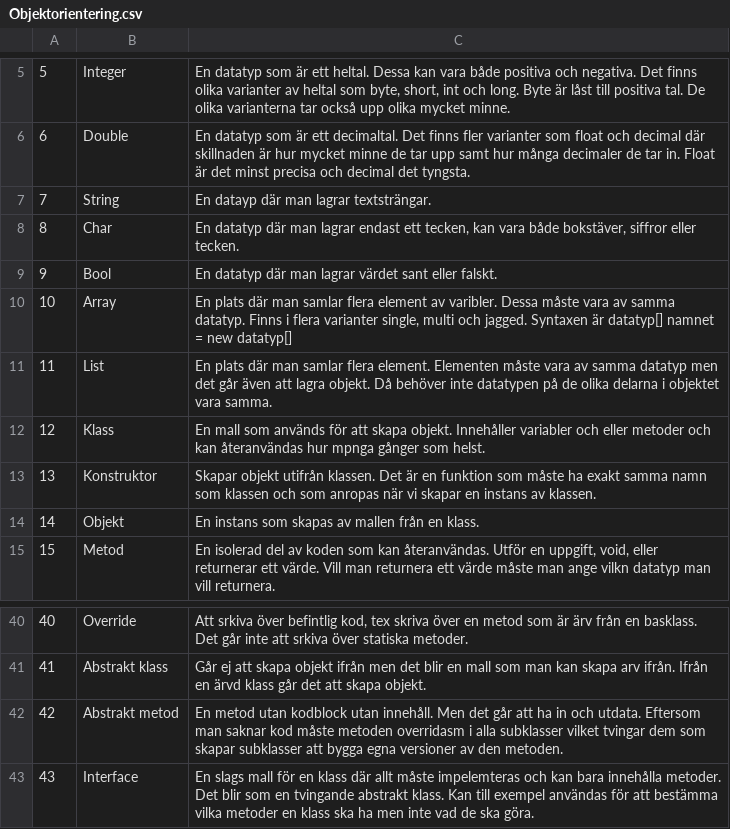
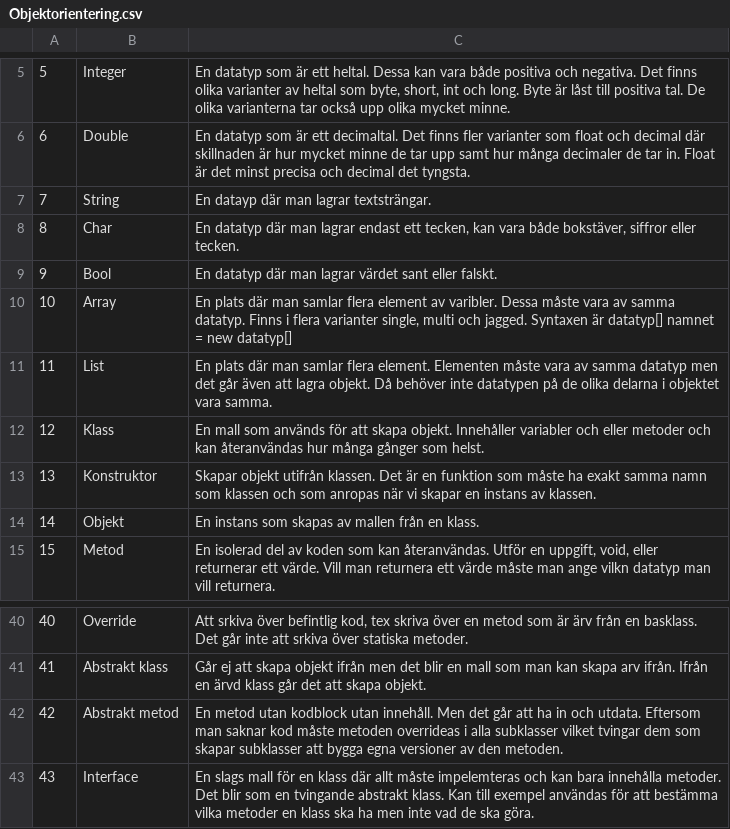
Before and after one commit to IdasJohansson/LearnSomething, a CSV file: LearnSomething/Objektorientering/Objektorientering.csv, drawn as a sheet; only a part is shown, gaps mark what is left out.

```diff
--- a/LearnSomething/Objektorientering/Objektorientering.csv
+++ b/LearnSomething/Objektorientering/Objektorientering.csv
@@ -11,3 +11,3 @@
 11;List;En plats där man samlar flera element. Elementen måste vara av samma datatyp men det går även att lagra objekt. Då behöver inte datatypen på de olika delarna i objektet vara samma.
-12;Klass;En mall som används för att skapa objekt. Innehåller variabler och eller metoder och kan återanvändas hur mpnga gånger som helst.
+12;Klass;En mall som används för att skapa objekt. Innehåller variabler och eller metoder och kan återanvändas hur många gånger som helst.
 13;Konstruktor;Skapar objekt utifrån klassen. Det är en funktion som måste ha exakt samma namn som klassen och som anropas när vi skapar en instans av klassen.
@@ -41,3 +41,3 @@
 41;Abstrakt klass;Går ej att skapa objekt ifrån men det blir en mall som man kan skapa arv ifrån. Ifrån en ärvd klass går det att skapa objekt.
-42;Abstrakt metod;En metod utan kodblock utan innehåll. Men det går att ha in och utdata. Eftersom man saknar kod måste metoden overridasm i alla subklasser vilket tvingar dem som skapar subklasser att bygga egna versioner av den metoden.
+42;Abstrakt metod;En metod utan kodblock utan innehåll. Men det går att ha in och utdata. Eftersom man saknar kod måste metoden overrideas i alla subklasser vilket tvingar dem som skapar subklasser att bygga egna versioner av den metoden.
 43;Interface;En slags mall för en klass där allt måste impelemteras och kan bara innehålla metoder. Det blir som en tvingande abstrakt klass. Kan till exempel användas för att bestämma vilka metoder en klass ska ha men inte vad de ska göra.
```
Also changed, not shown: 6 other files.
